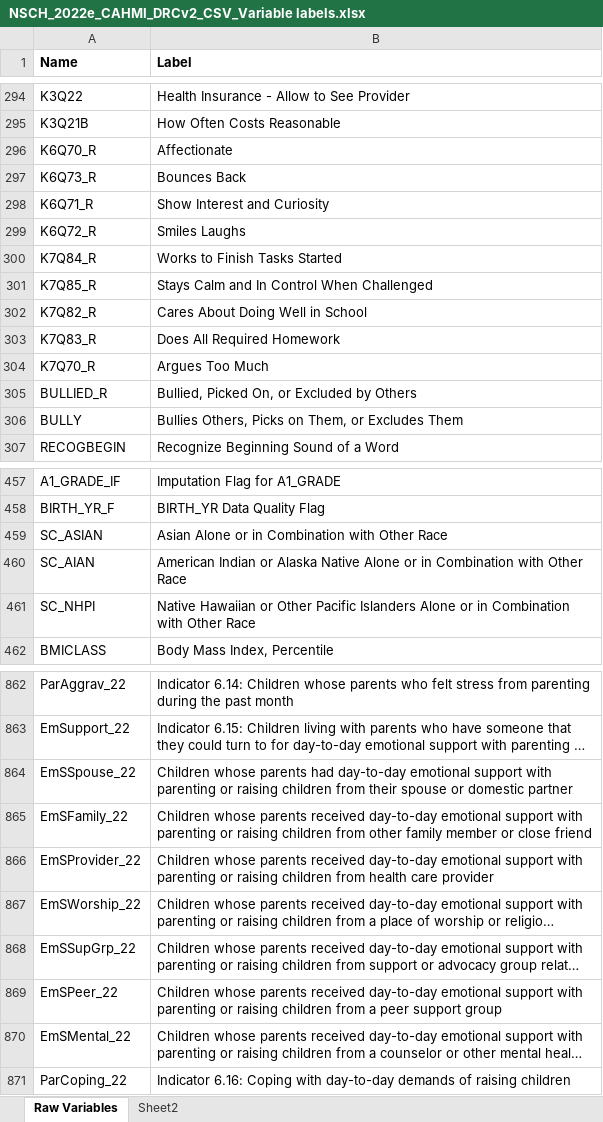
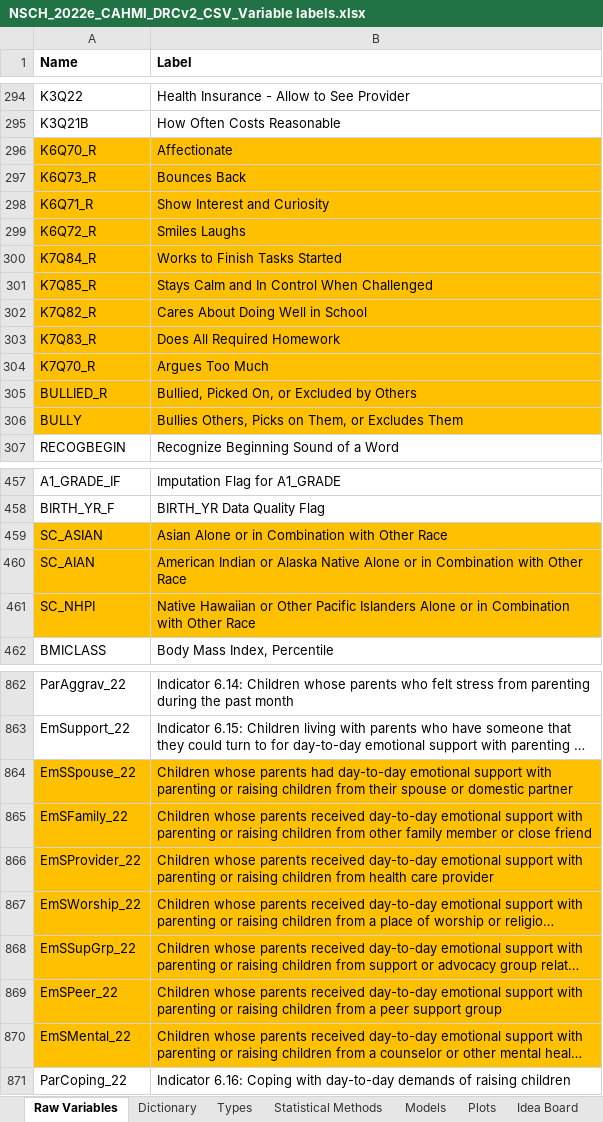
Before and after one commit to assmith23/BINF620, an Excel workbook: BINF620-R Projects/Final Project/NSCH_2022e_CAHMI_DRCv2_CSV_Variable labels.xlsx, sheet Raw Variables, drawn as a sheet; only a part is shown, gaps mark what is left out; long unchanged cells end in …; values as stored, in another font and other column widths than the file's, no borders; the diff covers the shown part only; the diff names each change by its address in the sheet, - before the commit and + after, or states it on an @@ line.

```diff
--- a/BINF620-R Projects/Final Project/NSCH_2022e_CAHMI_DRCv2_CSV_Variable labels.xlsx (sheet Raw Variables)
+++ b/BINF620-R Projects/Final Project/NSCH_2022e_CAHMI_DRCv2_CSV_Variable labels.xlsx (sheet Raw Variables)
-sheet tab: Sheet2
+sheet tab: Dictionary
+sheet tab: Types
+sheet tab: Statistical Methods
+sheet tab: Models
+sheet tab: Plots
+sheet tab: Idea Board
-A296:B306 fill: none
+A296:B306 fill: #FFC000
-A459:B461 fill: none
+A459:B461 fill: #FFC000
-A864:B870 fill: none
+A864:B870 fill: #FFC000
```
Also changed, not shown: cell formats elsewhere in this sheet, sheet Dictionary, hidden cells, 1 other file.
